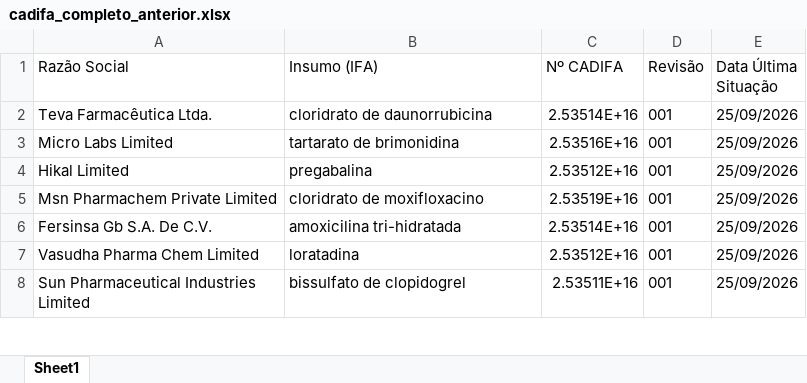
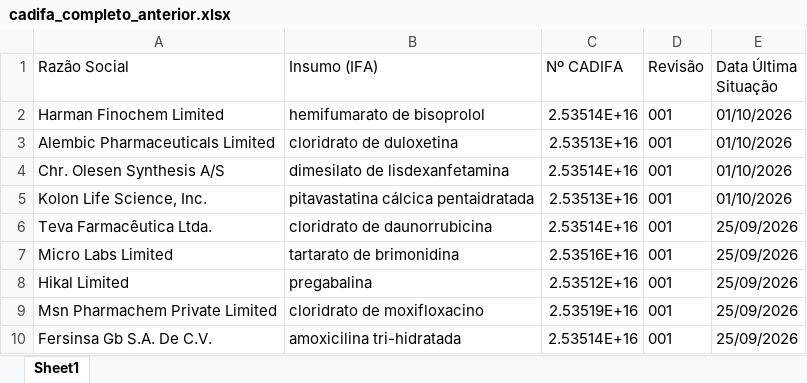
Before and after one commit to anastorion-oss/anvisa-cadifa-monitor, an Excel workbook: cadifa_completo_anterior.xlsx, sheet Sheet1, drawn as a sheet; only a part is shown; the shorter side is filled out with more unchanged rows; values as stored, in another font and other column widths than the file's, no borders; the diff names each change by its address in the sheet, - before the commit and + after, or states it on an @@ line.

```diff
--- a/cadifa_completo_anterior.xlsx (sheet Sheet1)
+++ b/cadifa_completo_anterior.xlsx (sheet Sheet1)
+row 2: Harman Finochem Limited | hemifumarato de bisoprolol | 2.53514E+16 | 001 | 01/10/2026
+row 3: Alembic Pharmaceuticals Limited | cloridrato de duloxetina | 2.53513E+16 | 001 | 01/10/2026
+row 4: Chr. Olesen Synthesis A/S | dimesilato de lisdexanfetamina | 2.53514E+16 | 001 | 01/10/2026
+row 5: Kolon Life Science, Inc. | pitavastatina cálcica pentaidratada | 2.53513E+16 | 001 | 01/10/2026
```
Also changed, not shown: cadifa_completo.xlsx, 1 other file.
